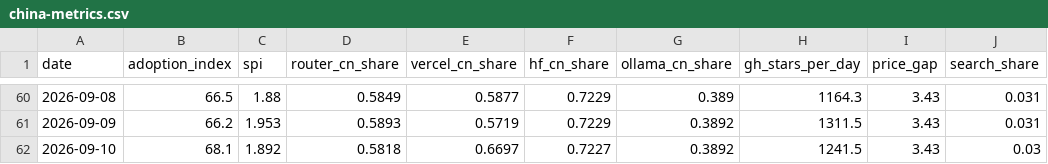
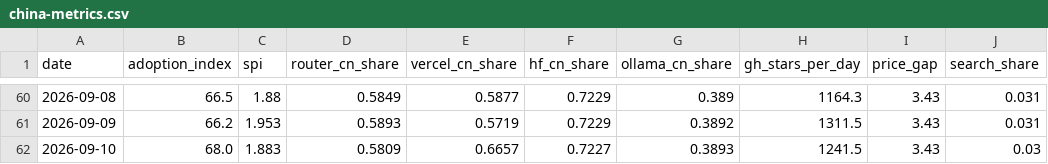
Before and after one commit to mishablank/Omen-AI-Trade-the-AI-Revolution, a CSV file: omen/china-metrics.csv, drawn as a sheet; only a part is shown, gaps mark what is left out; the diff names each change by its address in the sheet, - before the commit and + after, or states it on an @@ line.

```diff
--- a/omen/china-metrics.csv
+++ b/omen/china-metrics.csv
-B62 (adoption_index): 68.1
+B62 (adoption_index): 68.0
-C62 (spi): 1.892
+C62 (spi): 1.883
-D62 (router_cn_share): 0.5818
+D62 (router_cn_share): 0.5809
-E62 (vercel_cn_share): 0.6697
+E62 (vercel_cn_share): 0.6657
-G62 (ollama_cn_share): 0.3892
+G62 (ollama_cn_share): 0.3893
```
Also changed, not shown: omen/capex-snapshots.csv, omen/china-snapshots.csv, 5 other files.
